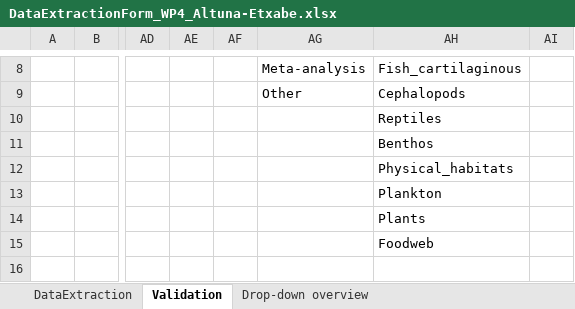
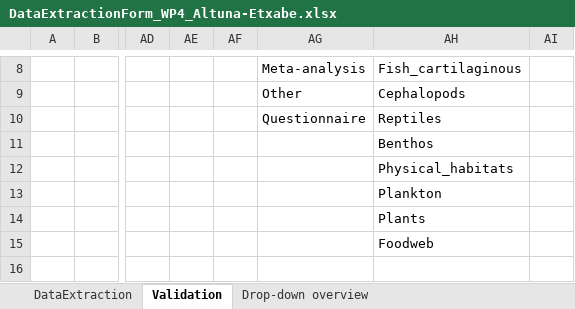
Before and after one commit to ices-tools-dev/SEAwise, an Excel workbook: Systematic Reviews/Analysis Task 4.1/Data_Extraction_Files/DataExtractionForm_WP4_Altuna-Etxabe.xlsx, sheet Validation, drawn as a sheet; only a part is shown, gaps mark what is left out; values as stored, in another font and other column widths than the file's, no borders; the diff names each change by its address in the sheet, - before the commit and + after, or states it on an @@ line.

```diff
--- a/Systematic Reviews/Analysis Task 4.1/Data_Extraction_Files/DataExtractionForm_WP4_Altuna-Etxabe.xlsx (sheet Validation)
+++ b/Systematic Reviews/Analysis Task 4.1/Data_Extraction_Files/DataExtractionForm_WP4_Altuna-Etxabe.xlsx (sheet Validation)
-AG10: (empty)
+AG10: Questionnaire
```
Also changed, not shown: sheet DataExtraction, Systematic Reviews/Analysis Task 4.1/Data_Extraction_Files/DataExtractionForm_WP4_Anastasopoulou.xlsx, Systematic Reviews/Analysis Task 4.1/Data_Extraction_Files/DataExtractionForm_WP4_Lefkaditou_Chatzispyrou.xlsx, 7 other files.
